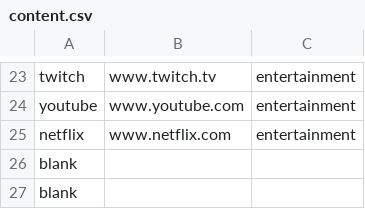
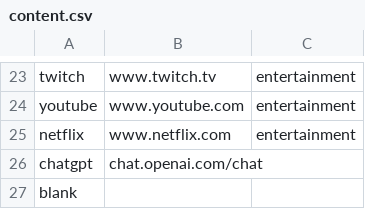
Before and after one commit to lnhrnndz/periodic-homepage, a CSV file: content.csv, drawn as a sheet; only a part is shown, gaps mark what is left out.

Commit message:
Add chatgpt tile

```diff
--- a/content.csv
+++ b/content.csv
@@ -25,3 +25,3 @@ youtube,       www.youtube.com,                       entertainment
 netflix,       www.netflix.com,                       entertainment
-blank,,
+chatgpt,       chat.openai.com/chat,
 blank,,
```
